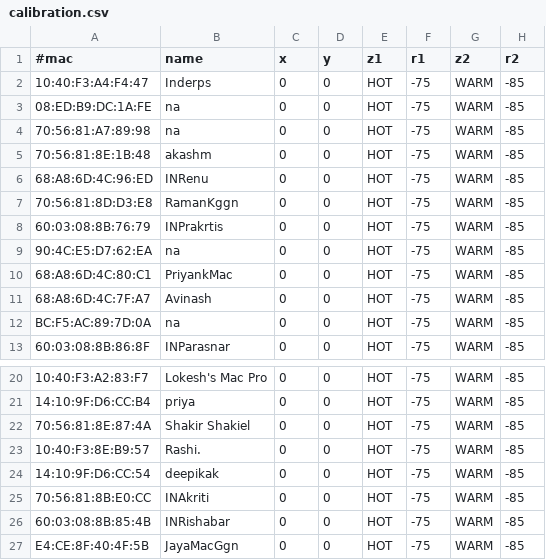
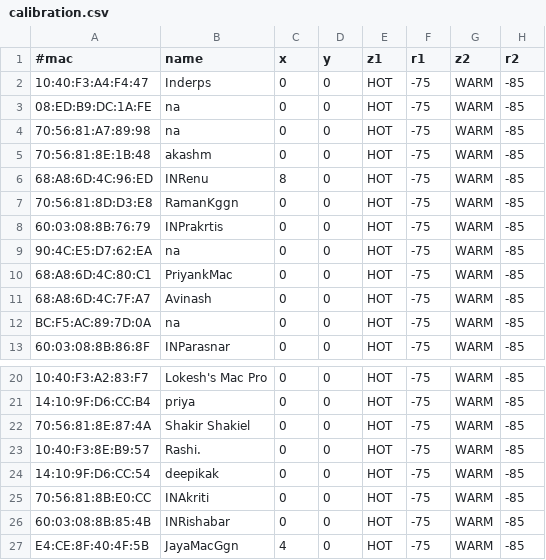
Before and after one commit to BluTrace/node-app, a CSV file: calibration.csv, drawn as a sheet; only a part is shown, gaps mark what is left out; the diff names each change by its address in the sheet, - before the commit and + after, or states it on an @@ line.

```diff
--- a/calibration.csv
+++ b/calibration.csv
-C6 (x): 0
+C6 (x): 8
-C27 (x): 0
+C27 (x): 4
```
Also changed, not shown: 3 other files.
